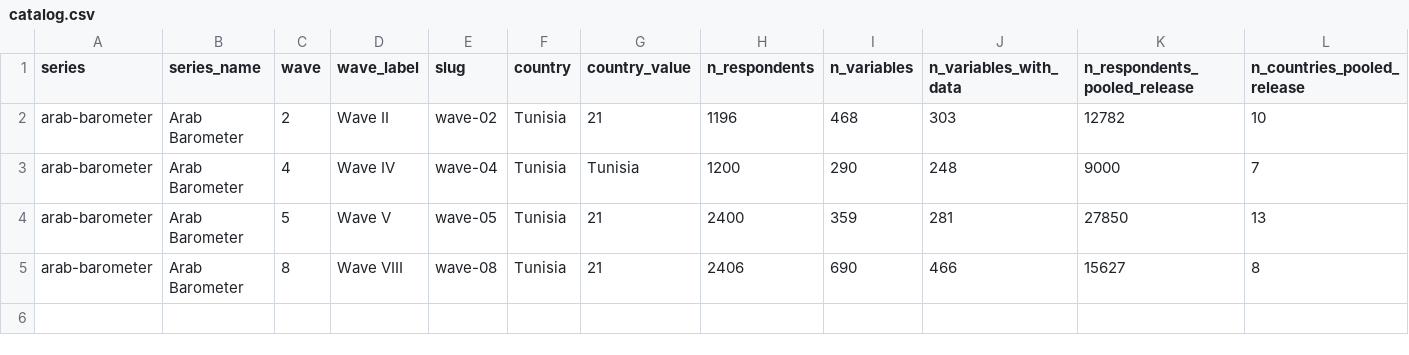
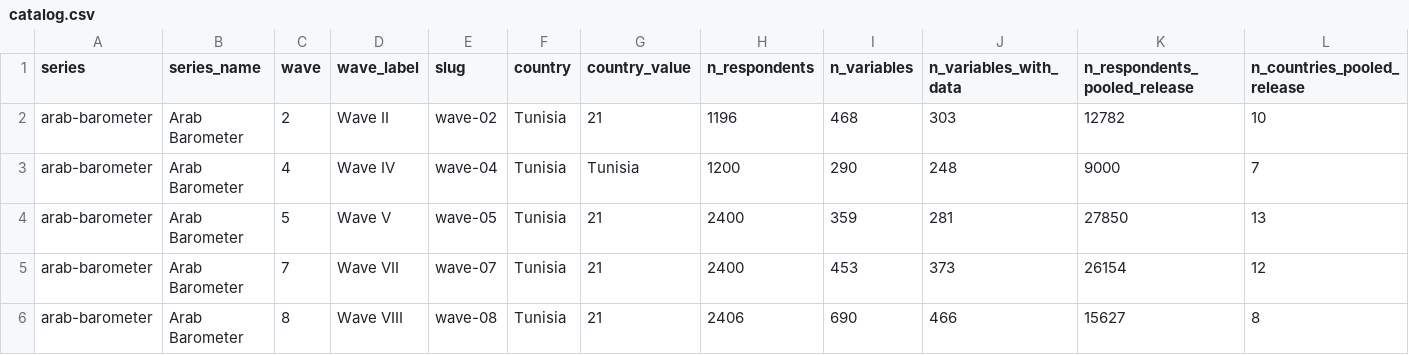
Before and after one commit to MedDhia/SurveysTN, a CSV file: catalog/catalog.csv, drawn as a sheet; only a part is shown; rows hold the shown columns only; the diff names each change by its address in the sheet, - before the commit and + after, or states it on an @@ line.

```diff
--- a/catalog/catalog.csv
+++ b/catalog/catalog.csv
+row 5: arab-barometer | Arab Barometer | 7 | Wave VII | wave-07 | Tunisia | 21 | 2400 | 453 | 373 | 26154 | 12
```
Also changed, not shown: 24 other files.
